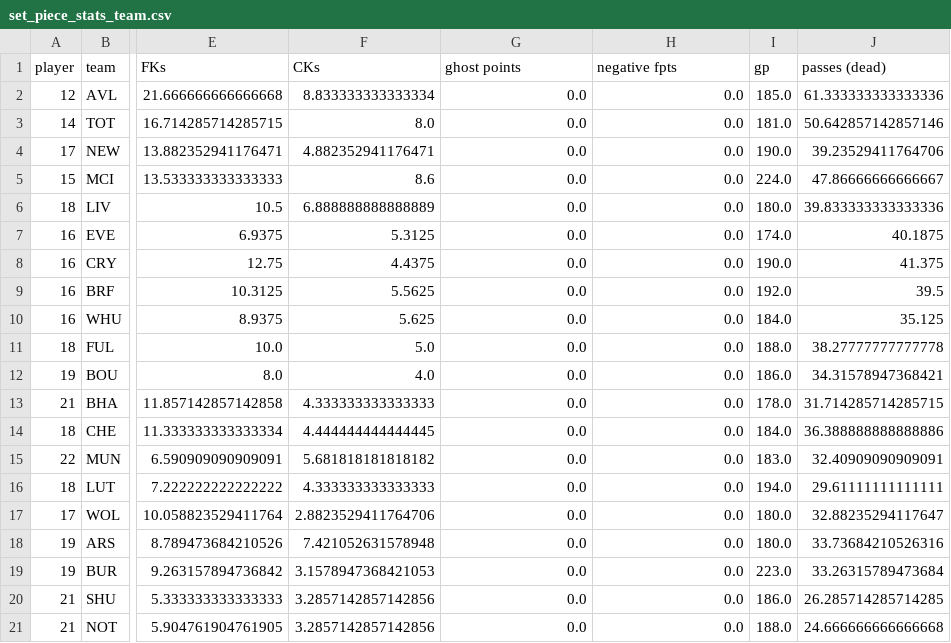
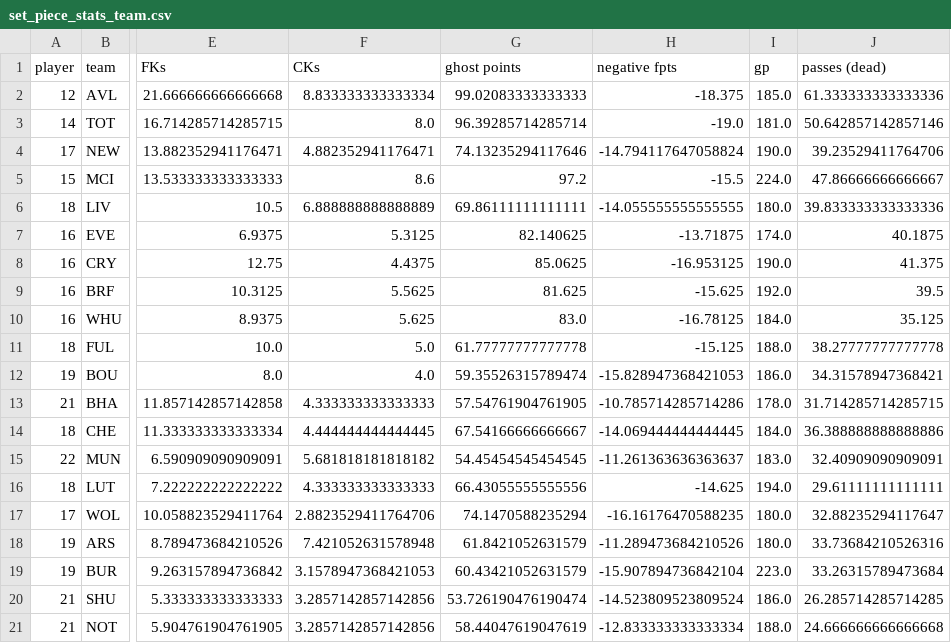
Before and after one commit to ds-oliver/st_fantrax_dashboard, a CSV file: data/display-data/final/pilot/set_piece_stats_team.csv, drawn as a sheet; only a part is shown, gaps mark what is left out; the diff names each change by its address in the sheet, - before the commit and + after, or states it on an @@ line.

```diff
--- a/data/display-data/final/pilot/set_piece_stats_team.csv
+++ b/data/display-data/final/pilot/set_piece_stats_team.csv
-G2 (ghost points): 0.0
+G2 (ghost points): 99.02083333333333
-H2 (negative fpts): 0.0
+H2 (negative fpts): -18.375
-G3 (ghost points): 0.0
+G3 (ghost points): 96.39285714285714
-H3 (negative fpts): 0.0
+H3 (negative fpts): -19.0
-G4 (ghost points): 0.0
+G4 (ghost points): 74.13235294117646
-H4 (negative fpts): 0.0
+H4 (negative fpts): -14.794117647058824
-G5 (ghost points): 0.0
+G5 (ghost points): 97.2
-H5 (negative fpts): 0.0
+H5 (negative fpts): -15.5
-G6 (ghost points): 0.0
+G6 (ghost points): 69.86111111111111
-H6 (negative fpts): 0.0
+H6 (negative fpts): -14.055555555555555
-G7 (ghost points): 0.0
+G7 (ghost points): 82.140625
-H7 (negative fpts): 0.0
+H7 (negative fpts): -13.71875
-G8 (ghost points): 0.0
+G8 (ghost points): 85.0625
-H8 (negative fpts): 0.0
+H8 (negative fpts): -16.953125
-G9 (ghost points): 0.0
+G9 (ghost points): 81.625
-H9 (negative fpts): 0.0
+H9 (negative fpts): -15.625
-G10 (ghost points): 0.0
+G10 (ghost points): 83.0
-H10 (negative fpts): 0.0
+H10 (negative fpts): -16.78125
-G11 (ghost points): 0.0
+G11 (ghost points): 61.77777777777778
-H11 (negative fpts): 0.0
+H11 (negative fpts): -15.125
-G12 (ghost points): 0.0
+G12 (ghost points): 59.35526315789474
-H12 (negative fpts): 0.0
+H12 (negative fpts): -15.828947368421053
-G13 (ghost points): 0.0
+G13 (ghost points): 57.54761904761905
-H13 (negative fpts): 0.0
+H13 (negative fpts): -10.785714285714286
-G14 (ghost points): 0.0
+G14 (ghost points): 67.54166666666667
-H14 (negative fpts): 0.0
+H14 (negative fpts): -14.069444444444445
-G15 (ghost points): 0.0
+G15 (ghost points): 54.45454545454545
-H15 (negative fpts): 0.0
+H15 (negative fpts): -11.261363636363637
-G16 (ghost points): 0.0
+G16 (ghost points): 66.43055555555556
-H16 (negative fpts): 0.0
+H16 (negative fpts): -14.625
-G17 (ghost points): 0.0
+G17 (ghost points): 74.1470588235294
-H17 (negative fpts): 0.0
+H17 (negative fpts): -16.16176470588235
-G18 (ghost points): 0.0
+G18 (ghost points): 61.8421052631579
-H18 (negative fpts): 0.0
+H18 (negative fpts): -11.289473684210526
-G19 (ghost points): 0.0
+G19 (ghost points): 60.43421052631579
-H19 (negative fpts): 0.0
+H19 (negative fpts): -15.907894736842104
-G20 (ghost points): 0.0
+G20 (ghost points): 53.726190476190474
-H20 (negative fpts): 0.0
+H20 (negative fpts): -14.523809523809524
-G21 (ghost points): 0.0
+G21 (ghost points): 58.44047619047619
-H21 (negative fpts): 0.0
+H21 (negative fpts): -12.833333333333334
```
Also changed, not shown: data/display-data/final/pilot/pos_away_team.csv, data/display-data/final/pilot/pos_home_team.csv, 42 other files.
